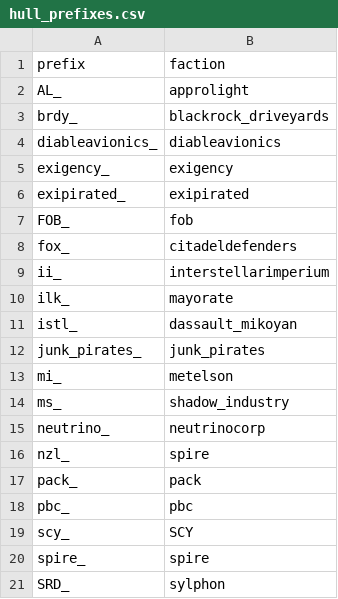
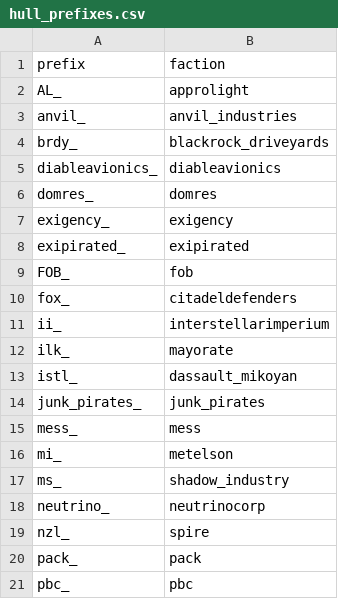
Before and after one commit to Histidine91/SS-CombatChatter, a CSV file: data/config/chatter/hull_prefixes.csv, drawn as a sheet; only a part is shown; the shorter side is filled out with more unchanged rows.

```diff
--- a/data/config/chatter/hull_prefixes.csv
+++ b/data/config/chatter/hull_prefixes.csv
@@ -2,4 +2,6 @@ prefix,faction
 AL_,approlight
+anvil_,anvil_industries
 brdy_,blackrock_driveyards
 diableavionics_,diableavionics
+domres_,domres
 exigency_,exigency
@@ -12,2 +14,3 @@ istl_,dassault_mikoyan
 junk_pirates_,junk_pirates
+mess_,mess
 mi_,metelson
```
Also changed, not shown: data/config/chatter/ship_name_prefixes.csv.
